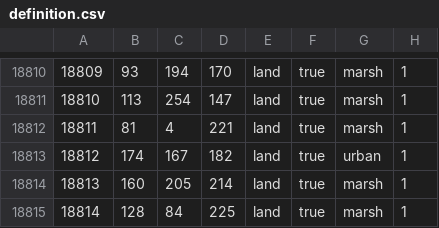
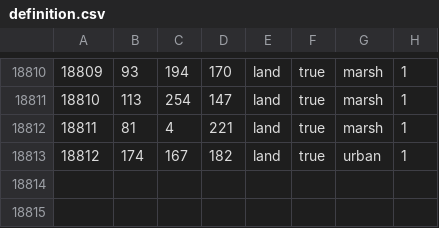
Before and after one commit to East-Showdown/East-Showdown, a CSV file: map/definition.csv, drawn as a sheet; only a part is shown, gaps mark what is left out; the diff names each change by its address in the sheet, - before the commit and + after, or states it on an @@ line.

```diff
--- a/map/definition.csv
+++ b/map/definition.csv
-row 18814: 18813 | 160 | 205 | 214 | land | true | marsh | 1
-row 18815: 18814 | 128 | 84 | 225 | land | true | marsh | 1
```
Also changed, not shown: 6 other files.
